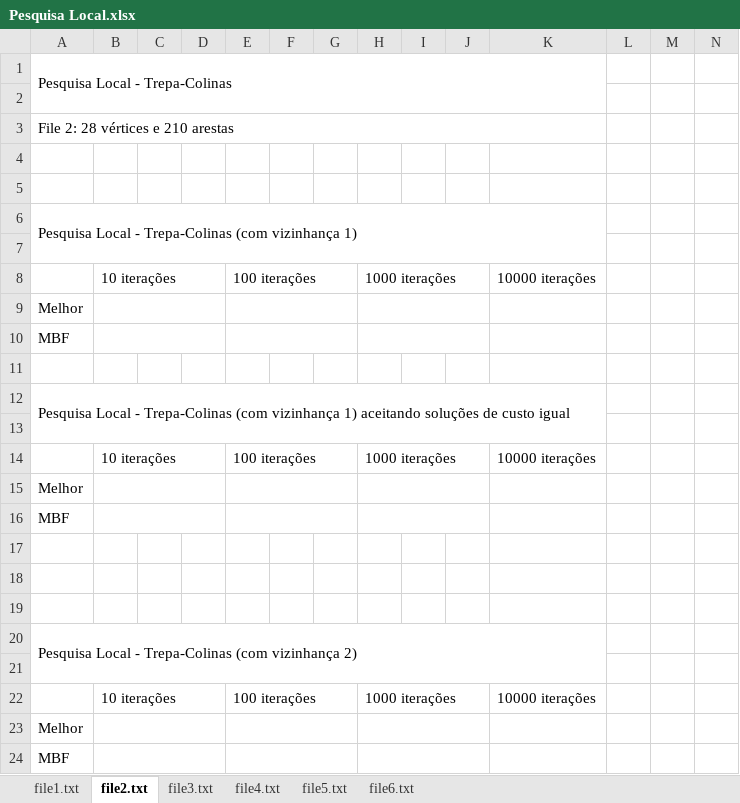
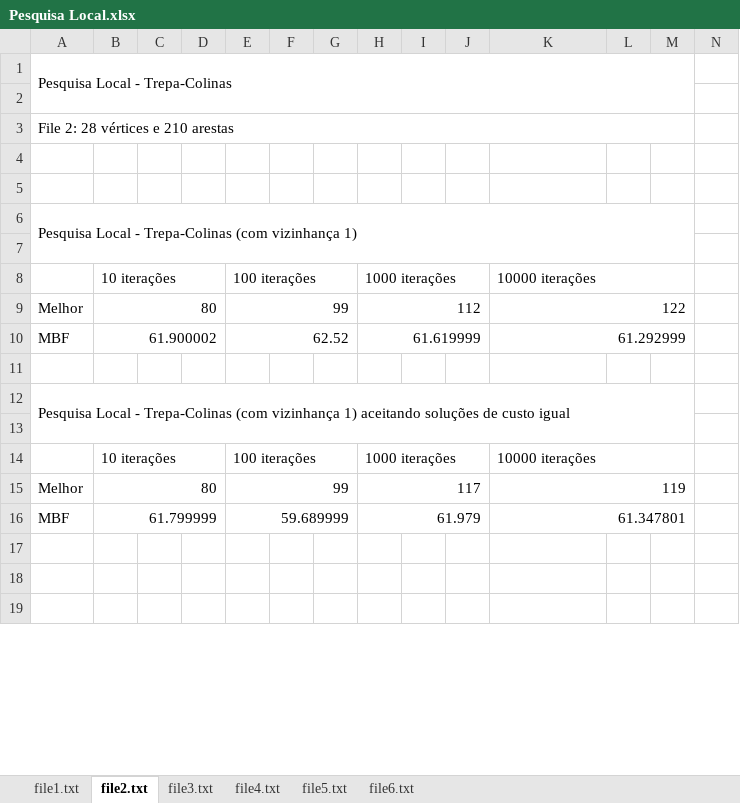
Before and after one commit to Asuryu/IIA2, an Excel workbook: Estudos Experimentais/Pesquisa Local.xlsx, sheet file2.txt, drawn as a sheet; only a part is shown; the shorter side is filled out with more unchanged rows; values as stored, in another font and other column widths than the file's, no cell formats; removed rows and columns are numbered as before the commit, all else as after; the diff covers the shown part only; the diff names each change by its address in the sheet, - before the commit and + after, or states it on an @@ line.

Commit message:
Tentativa de implementação do Torneio Binário. Implementação do Trepa-Colinas

```diff
--- a/Estudos Experimentais/Pesquisa Local.xlsx (sheet file2.txt)
+++ b/Estudos Experimentais/Pesquisa Local.xlsx (sheet file2.txt)
-A1:K2 merged
+A1:M2 merged
-A3:K3 merged
+A3:M3 merged
-A6:K7 merged
+A6:M7 merged
+K8:M8 merged
-row 9: Melhor
-row 10: MBF
+row 9: Melhor | 80 |  |  | 99 |  |  | 112 |  |  | 122
+row 10: MBF | 61.900002 |  |  | 62.52 |  |  | 61.619999 |  |  | 61.292999
-A12:K13 merged
+A12:M13 merged
+K14:M14 merged
-row 15: Melhor
-row 16: MBF
-row 15: (empty)
+row 15: Melhor | 80 |  |  | 99 |  |  | 117 |  |  | 119
+B15:D15 merged
+E15:G15 merged
+H15:J15 merged
+K15:M15 merged
-row 16: (empty)
+row 16: MBF | 61.799999 |  |  | 59.689999 |  |  | 61.979 |  |  | 61.347801
+B16:D16 merged
+E16:G16 merged
+H16:J16 merged
+K16:M16 merged
-row 19: (empty)
-row 20: Pesquisa Local - Trepa-Colinas (com vizinhança 2)
-row 21: (empty)
-row 22:  | 10 iterações |  |  | 100 iterações |  |  | 1000 iterações |  |  | 10000 iterações
-row 23: Melhor
-row 24: MBF
```
Also changed, not shown: 16 added rows, 10 removed rows, 2 edited cells and merged cells elsewhere in this sheet, sheet file4.txt, sheet file3.txt, sheet file1.txt, sheet file5.txt, sheet file6.txt, cell formats, 35 other files.
